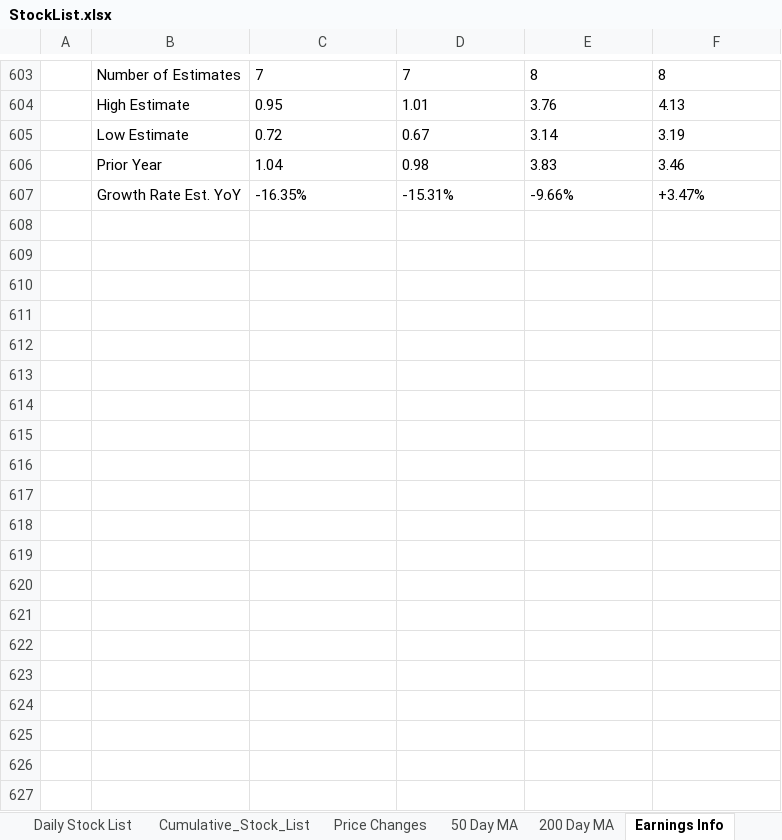
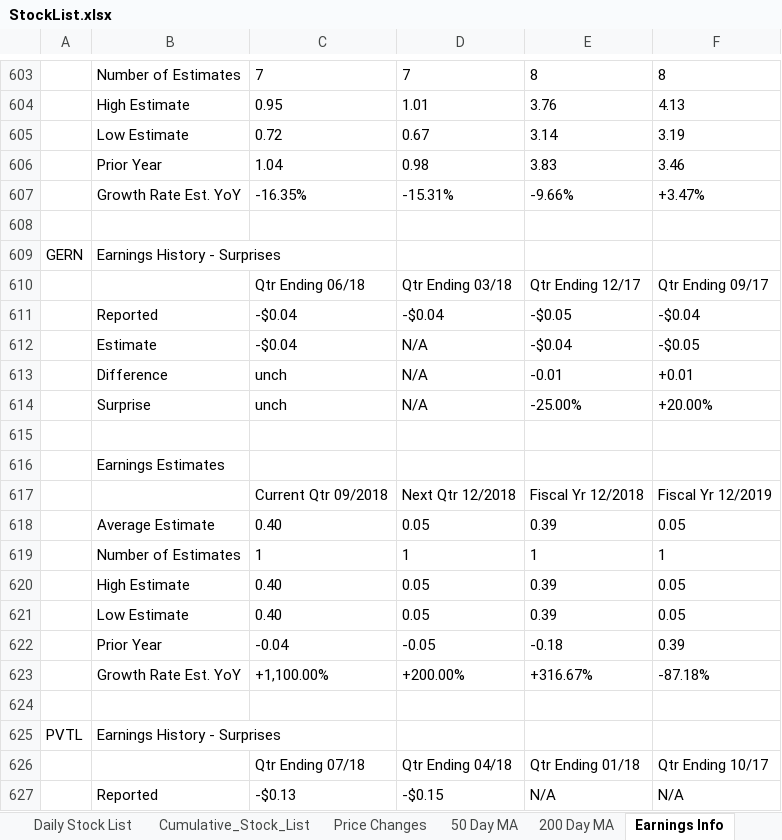
Before and after one commit to aanker3/Stock_App, an Excel workbook: Stock_Parser/StockList.xlsx, sheet Earnings Info, drawn as a sheet; only a part is shown, gaps mark what is left out; values as stored, in another font and other column widths than the file's, no borders; the diff covers the shown part only; the diff names each change by its address in the sheet, - before the commit and + after, or states it on an @@ line.

Commit message:
Adding new lists in (major news, upgrades).  Added to RunListScripts.bat the new finviz stuff
TODO: https://finviz.com/screener.ashx?v=111&t=NLST,SNAP,IZEA,AGRX,RENN,SONO,CVSI,SSC,NLY,IQ,FOMX,FNKO,NIO,BHC,GERN,PVTL,KR,ADBE,COST,QTT,TNDM,PDD,MYSZ,JD,TEVA,ETSY,FDX,NBEV,ORCL,GIS,VKTX,SFIX,TGODF,IGC,CPRT,XYF,BAC

Use something like this instead of going to 50 diff websites.  can cut it down to 3

```diff
--- a/Stock_Parser/StockList.xlsx (sheet Earnings Info)
+++ b/Stock_Parser/StockList.xlsx (sheet Earnings Info)
+row 608: (empty)
+row 609: GERN | Earnings History - Surprises
+row 610:  |  | Qtr Ending 06/18 | Qtr Ending 03/18 | Qtr Ending 12/17 | Qtr Ending 09/17
+row 611:  | Reported | -$0.04 | -$0.04 | -$0.05 | -$0.04
+row 612:  | Estimate | -$0.04 | N/A | -$0.04 | -$0.05
+row 613:  | Difference | unch | N/A | -0.01 | +0.01
+row 614:  | Surprise | unch | N/A | -25.00% | +20.00%
+row 615: (empty)
+row 616:  | Earnings Estimates
+row 617:  |  | Current Qtr 09/2018 | Next Qtr 12/2018 | Fiscal Yr 12/2018 | Fiscal Yr 12/2019
+row 618:  | Average Estimate | 0.40 | 0.05 | 0.39 | 0.05
+row 619:  | Number of Estimates | 1 | 1 | 1 | 1
+row 620:  | High Estimate | 0.40 | 0.05 | 0.39 | 0.05
+row 621:  | Low Estimate | 0.40 | 0.05 | 0.39 | 0.05
+row 622:  | Prior Year | -0.04 | -0.05 | -0.18 | 0.39
+row 623:  | Growth Rate Est. YoY | +1,100.00% | +200.00% | +316.67% | -87.18%
+row 624: (empty)
+row 625: PVTL | Earnings History - Surprises
+row 626:  |  | Qtr Ending 07/18 | Qtr Ending 04/18 | Qtr Ending 01/18 | Qtr Ending 10/17
+row 627:  | Reported | -$0.13 | -$0.15 | N/A | N/A
```
Also changed, not shown: 348 added rows elsewhere in this sheet, sheet Cumulative_Stock_List, sheet Daily Stock List, sheet Price Changes, sheet 200 Day MA, sheet 50 Day MA, 8 other files.
